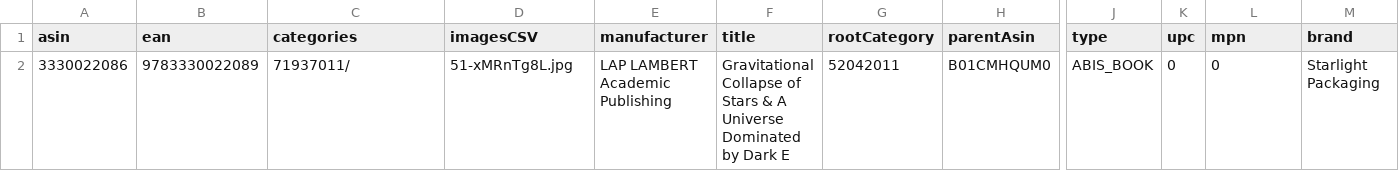
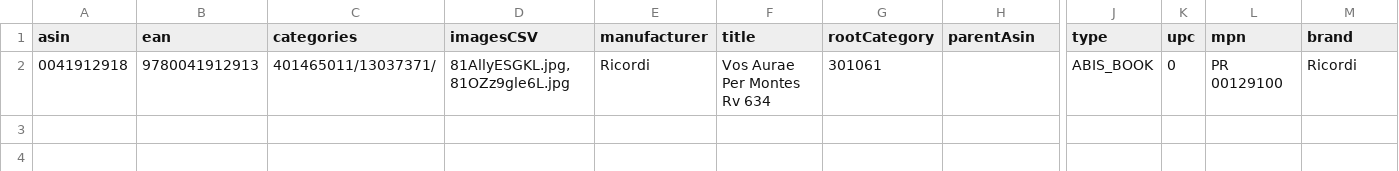
Before and after one commit to x41lakazam/amazon2cdiscount, a CSV file: sample_data/example.csv, drawn as a sheet; only a part is shown, gaps mark what is left out; removed rows and columns are numbered as before the commit, all else as after; rows hold the shown columns only; the diff names each change by its address in the sheet, - before the commit and + after, or states it on an @@ line.

Commit message:
Added model properties conversion + french example-fr.csv

```diff
--- a/sample_data/example.csv
+++ b/sample_data/example.csv
-row 2: 3330022086 | 9783330022089 | 71937011/ | 51-xMRnTg8L.jpg | LAP LAMBERT Academic Publishing | Gravitational Collapse of Stars & A Universe Dominated by Dark E | 52042011 | B01CMHQUM0 | ABIS_BOOK | 0 | 0 | Starlight Packaging
+row 2: 0041912918 | 9780041912913 | 401465011/13037371/ | 81AllyESGKL.jpg,81OZz9gle6L.jpg | Ricordi | Vos Aurae Per Montes Rv 634 | 301061 |  | ABIS_BOOK | 0 | PR 00129100 | Ricordi
```
Also changed, not shown: 25 other files.
